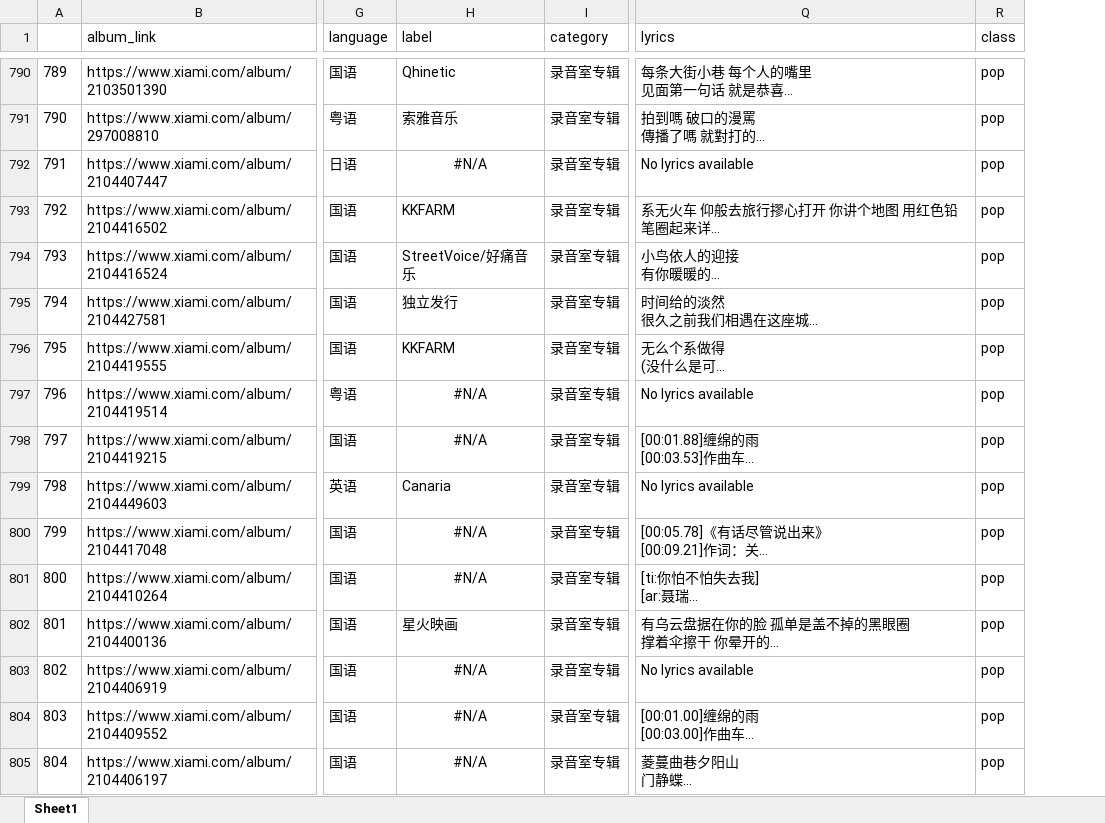
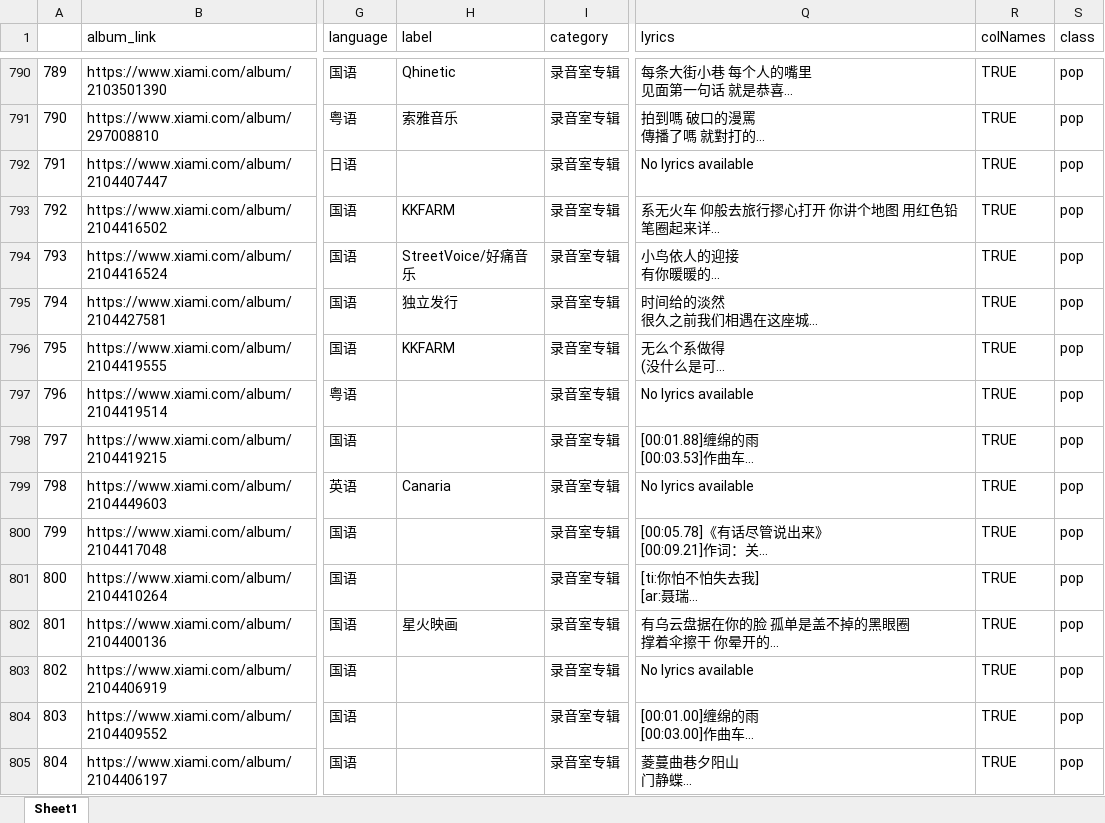
Before and after one commit to gumbelino/hiphop, an Excel workbook: sample_xiami_scraping.xlsx, sheet Sheet1, drawn as a sheet; only a part is shown, gaps mark what is left out; long unchanged cells end in …; values as stored, in another font and other column widths than the file's, no borders; the diff covers the shown part only; the diff names each change by its address in the sheet, - before the commit and + after, or states it on an @@ line.

```diff
--- a/sample_xiami_scraping.xlsx (sheet Sheet1)
+++ b/sample_xiami_scraping.xlsx (sheet Sheet1)
+column R (colNames), rows 790-805: all TRUE
-H792 (label): #N/A
+H792 (label): (empty)
-H797:H798 (label): #N/A
+H797:H798 (label): (empty)
-H800:H801 (label): #N/A
+H800:H801 (label): (empty)
-H803:H805 (label): #N/A
+H803:H805 (label): (empty)
```
Also changed, not shown: 234 edited cells elsewhere in this sheet, 37 other files.
